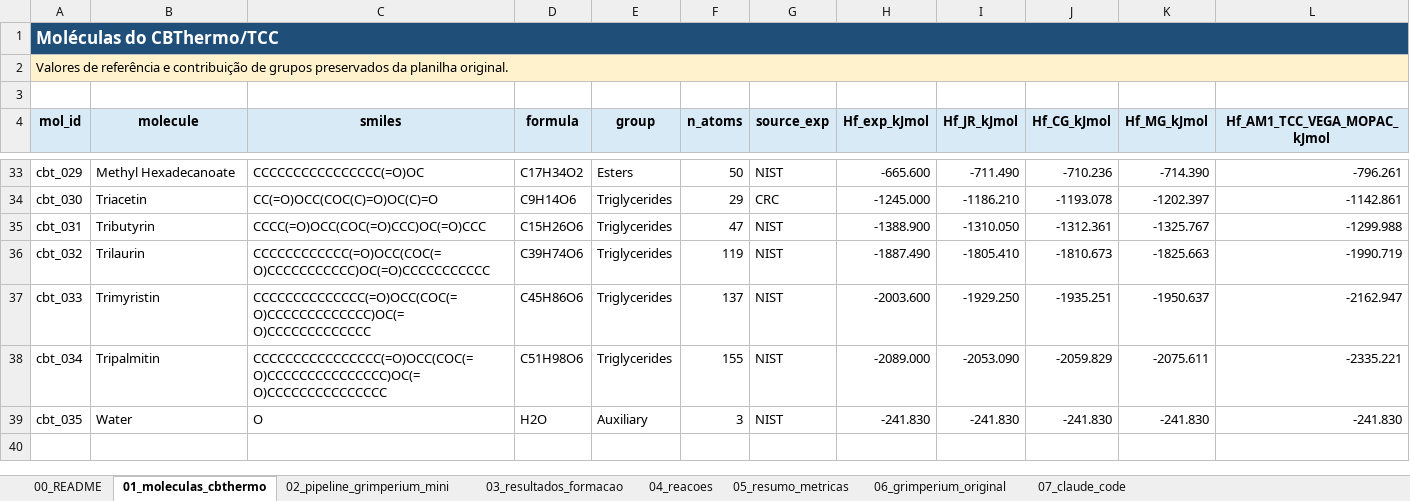
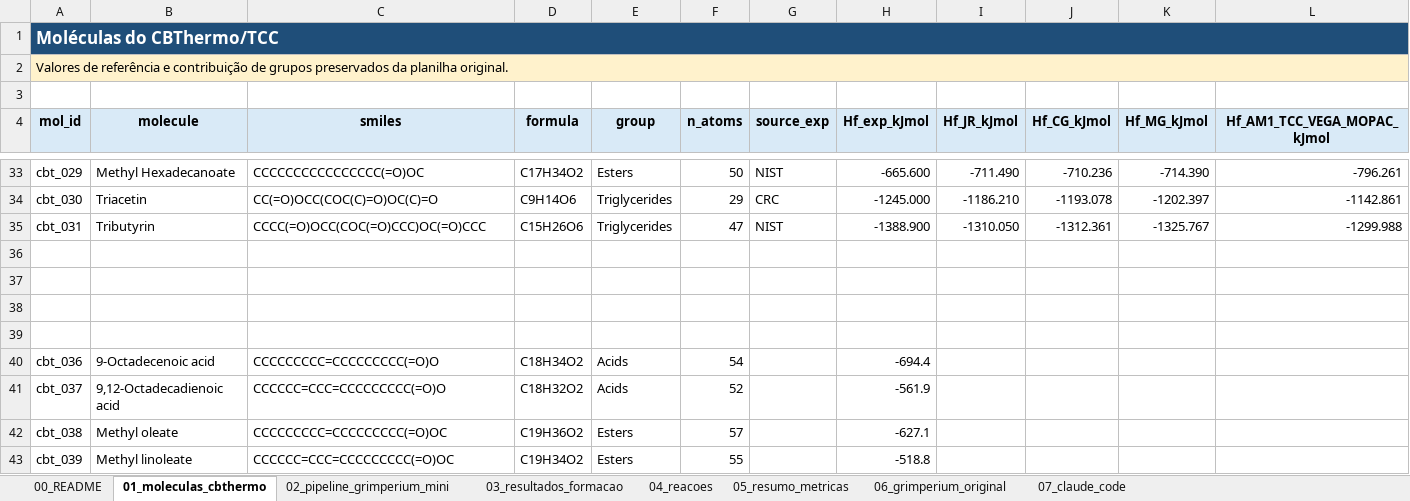
Before and after one commit to IgorLeno/grimperium_V2, an Excel workbook: data/grimperium_mini_pipeline_tcc.xlsx, sheet 01_moleculas_cbthermo, drawn as a sheet; only a part is shown, gaps mark what is left out; values as stored, in another font and other column widths than the file's, no borders; rows hold the shown columns only; the diff names each change by its address in the sheet, - before the commit and + after, or states it on an @@ line.

```diff
--- a/data/grimperium_mini_pipeline_tcc.xlsx (sheet 01_moleculas_cbthermo)
+++ b/data/grimperium_mini_pipeline_tcc.xlsx (sheet 01_moleculas_cbthermo)
-row 36: cbt_032 | Trilaurin | CCCCCCCCCCCC(=O)OCC(COC(=O)CCCCCCCCCCC)OC(=O)CCCCCCCCCCC | C39H74O6 | Triglycerides | 119 | NIST | -1887.490 | -1805.410 | -1810.673 | -1825.663 | -1990.719
+row 36: (empty)
-row 37: cbt_033 | Trimyristin | CCCCCCCCCCCCCC(=O)OCC(COC(=O)CCCCCCCCCCCCC)OC(=O)CCCCCCCCCCCCC | C45H86O6 | Triglycerides | 137 | NIST | -2003.600 | -1929.250 | -1935.251 | -1950.637 | -2162.947
+row 37: (empty)
-row 38: cbt_034 | Tripalmitin | CCCCCCCCCCCCCCCC(=O)OCC(COC(=O)CCCCCCCCCCCCCCC)OC(=O)CCCCCCCCCCCCCCC | C51H98O6 | Triglycerides | 155 | NIST | -2089.000 | -2053.090 | -2059.829 | -2075.611 | -2335.221
+row 38: (empty)
-row 39: cbt_035 | Water | O | H2O | Auxiliary | 3 | NIST | -241.830 | -241.830 | -241.830 | -241.830 | -241.830
+row 39: (empty)
+row 40: cbt_036 | 9-Octadecenoic acid | CCCCCCCCC=CCCCCCCCC(=O)O | C18H34O2 | Acids | 54 |  | -694.4
+row 41: cbt_037 | 9,12-Octadecadienoic acid | CCCCCC=CCC=CCCCCCCCC(=O)O | C18H32O2 | Acids | 52 |  | -561.9
+row 42: cbt_038 | Methyl oleate | CCCCCCCCC=CCCCCCCCC(=O)OC | C19H36O2 | Esters | 57 |  | -627.1
+row 43: cbt_039 | Methyl linoleate | CCCCCC=CCC=CCCCCCCCC(=O)OC | C19H34O2 | Esters | 55 |  | -518.8
```
Also changed, not shown: results/grimperium_mini_summary.xlsx, 13 other files.
